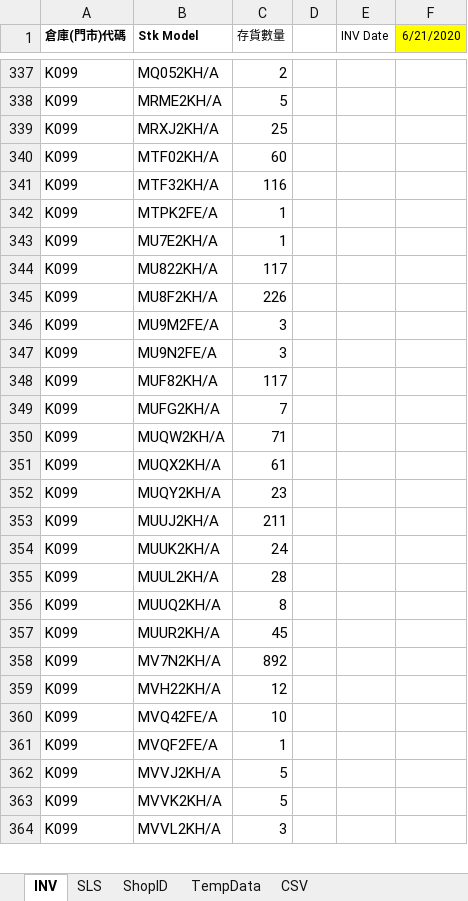
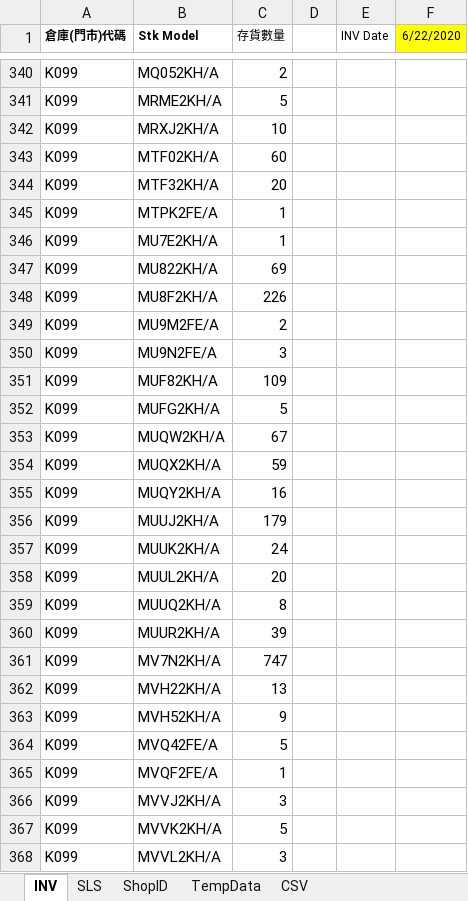
Before and after one commit to godzillahub/VBA_Project, an Excel workbook: Apple傳檔CSV格式/EDI_v1.1_0622_1.xlsm, sheet INV, drawn as a sheet; only a part is shown, gaps mark what is left out; values as stored, in another font and other column widths than the file's, no borders; charts and pictures not drawn; addresses are those after the commit; the diff covers the shown part only; the diff names each change by its address in the sheet, - before the commit and + after, or states it on an @@ line.

```diff
--- a/Apple傳檔CSV格式/EDI_v1.1_0622_1.xlsm (sheet INV)
+++ b/Apple傳檔CSV格式/EDI_v1.1_0622_1.xlsm (sheet INV)
-F1: 6/21/2020
+F1: 6/22/2020
-C342 (存貨數量): 25
+C342 (存貨數量): 10
-C344 (存貨數量): 116
+C344 (存貨數量): 20
-C347 (存貨數量): 117
+C347 (存貨數量): 69
-C349 (存貨數量): 3
+C349 (存貨數量): 2
-C351 (存貨數量): 117
+C351 (存貨數量): 109
-C352 (存貨數量): 7
+C352 (存貨數量): 5
-C353 (存貨數量): 71
+C353 (存貨數量): 67
-C354 (存貨數量): 61
+C354 (存貨數量): 59
-C355 (存貨數量): 23
+C355 (存貨數量): 16
-C356 (存貨數量): 211
+C356 (存貨數量): 179
-C358 (存貨數量): 28
+C358 (存貨數量): 20
-C360 (存貨數量): 45
+C360 (存貨數量): 39
-C361 (存貨數量): 892
+C361 (存貨數量): 747
-C362 (存貨數量): 12
+C362 (存貨數量): 13
+row 363: K099 | MVH52KH/A | 9
-C364 (存貨數量): 10
+C364 (存貨數量): 5
-C366 (存貨數量): 5
+C366 (存貨數量): 3
```
Also changed, not shown: 57 added rows, 28 removed rows and 323 edited cells elsewhere in this sheet, sheet TempData, sheet SLS, sheet CSV, sheet ShopID, 1 other file.
